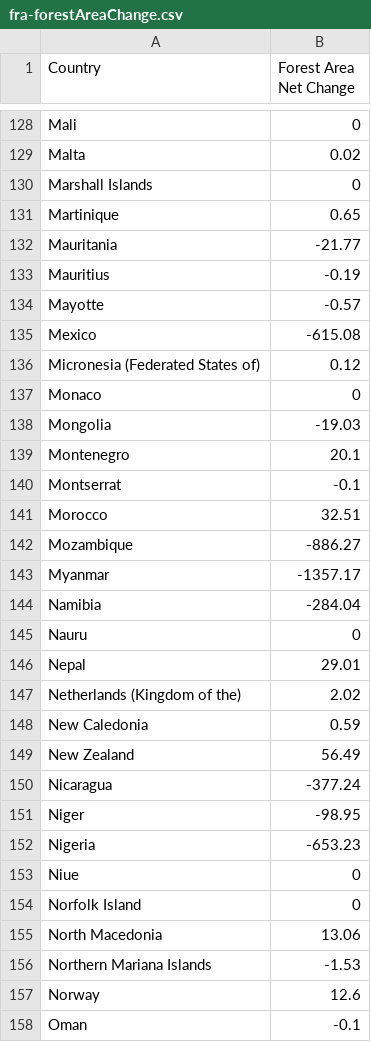
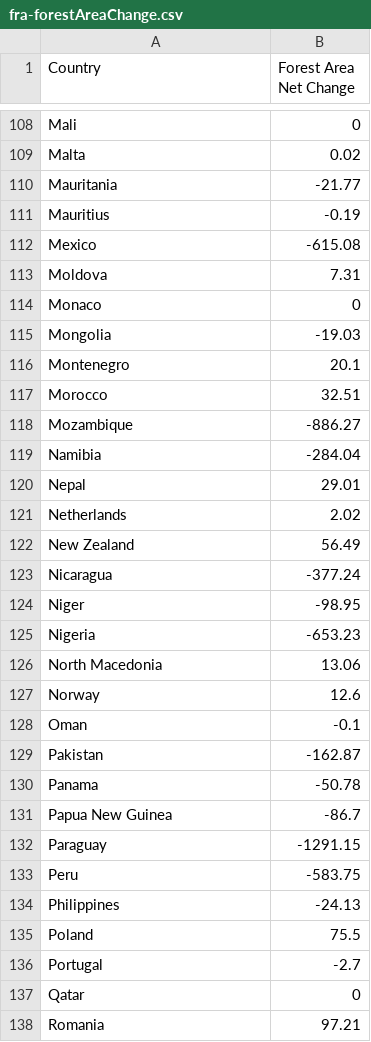
Before and after one commit to DominikSlovak/FIT3179-Week-9, a CSV file: Vega_Lite Items/data/fra-forestAreaChange.csv, drawn as a sheet; only a part is shown, gaps mark what is left out; the shorter side is filled out with more unchanged rows; the diff covers the shown part only.

```diff
--- a/Vega_Lite Items/data/fra-forestAreaChange.csv
+++ b/Vega_Lite Items/data/fra-forestAreaChange.csv
@@ -129,9 +109,6 @@ Mali,0
 Malta,0.02
-Marshall Islands,0
-Martinique,0.65
 Mauritania,-21.77
 Mauritius,-0.19
-Mayotte,-0.57
 Mexico,-615.08
-Micronesia (Federated States of),0.12
+Moldova,7.31
 Monaco,0
@@ -139,11 +116,7 @@ Mongolia,-19.03
 Montenegro,20.1
-Montserrat,-0.1
 Morocco,32.51
 Mozambique,-886.27
-Myanmar,-1357.17
 Namibia,-284.04
-Nauru,0
 Nepal,29.01
-Netherlands (Kingdom of the),2.02
-New Caledonia,0.59
+Netherlands,2.02
 New Zealand,56.49
@@ -152,6 +125,3 @@ Niger,-98.95
 Nigeria,-653.23
-Niue,0
-Norfolk Island,0
 North Macedonia,13.06
-Northern Mariana Islands,-1.53
 Norway,12.6
```
Also changed, not shown: 4 added rows, 45 removed rows, 1 moved row and 12 edited cells elsewhere in this file, 1 other file.
